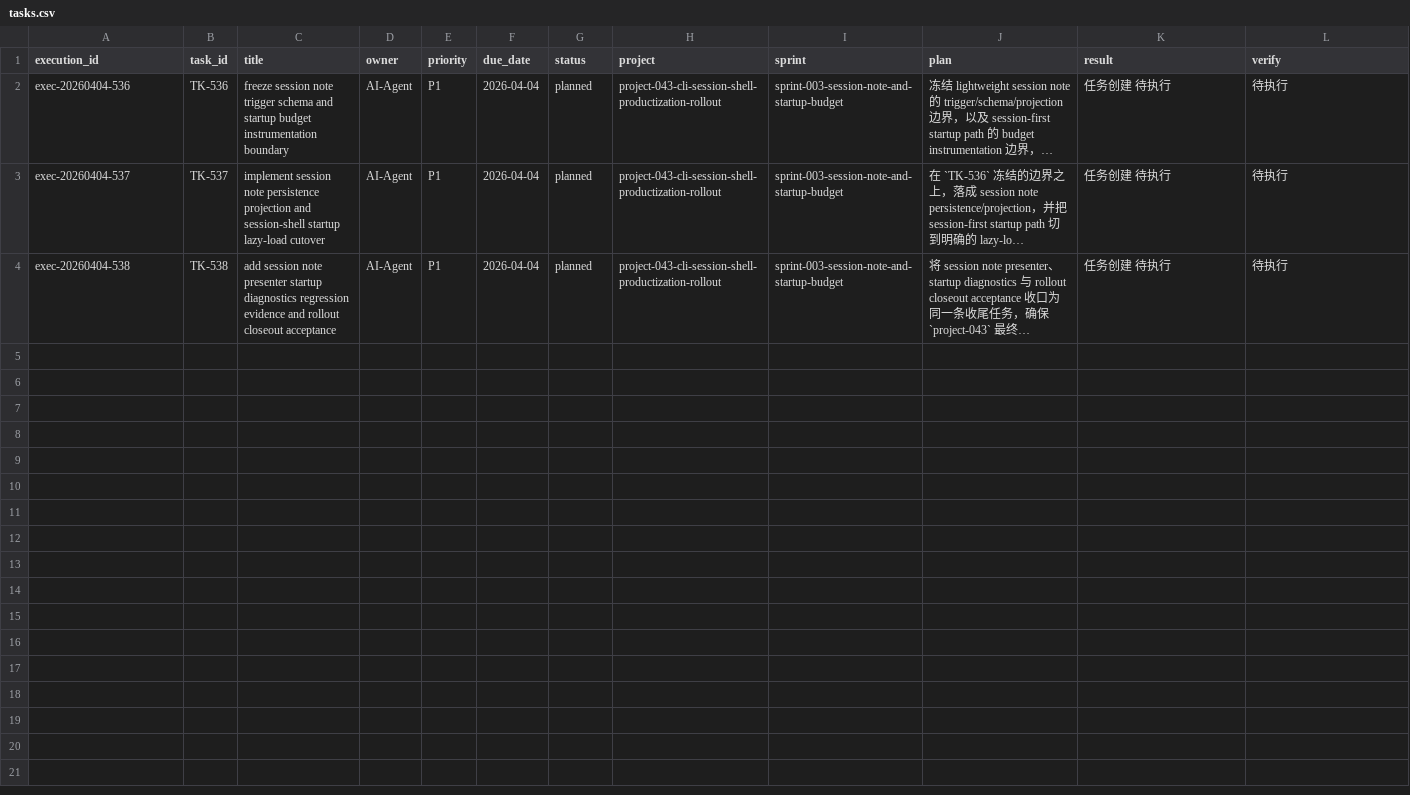
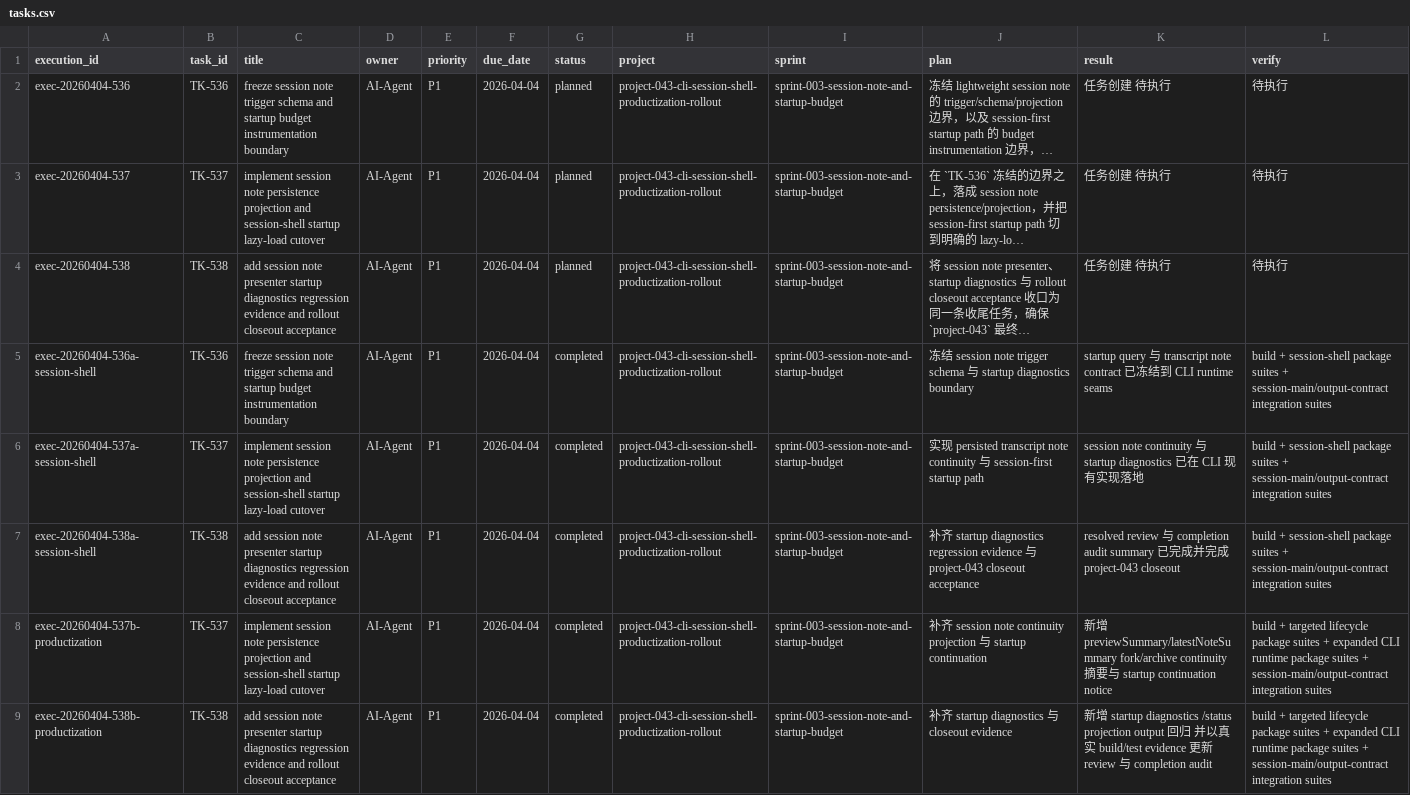
Before and after one commit to JimmyDaddy/repo-ai-governor, a CSV file: .repo-ai-governor/context/dev/project-043-cli-session-shell-productization-rollout/sprint-003-session-note-and-startup-budget/tasks/tasks.csv, drawn as a sheet; only a part is shown; long unchanged cells end in …; rows hold the shown columns only; the diff names each change by its address in the sheet, - before the commit and + after, or states it on an @@ line.

```diff
--- a/.repo-ai-governor/context/dev/project-043-cli-session-shell-productization-rollout/sprint-003-session-note-and-startup-budget/tasks/tasks.csv
+++ b/.repo-ai-governor/context/dev/project-043-cli-session-shell-productization-rollout/sprint-003-session-note-and-startup-budget/tasks/tasks.csv
+row 5: exec-20260404-536a-session-shell | TK-536 | freeze session note trigger schema and startup budget instrumentation boundary | AI-Agent | P1 | 2026-04-04 | completed | project-043-cli-session-shell-productization-rollout | sprint-003-session-note-and-startup-budget | 冻结 session note trigger schema 与 startup diagnostics boundary | startup query 与 transcript note contract 已冻结到 CLI runtime seams | build + session-shell package suites + session-main/output-contract integration suites
+row 6: exec-20260404-537a-session-shell | TK-537 | implement session note persistence projection and session-shell startup lazy-load cutover | AI-Agent | P1 | 2026-04-04 | completed | project-043-cli-session-shell-productization-rollout | sprint-003-session-note-and-startup-budget | 实现 persisted transcript note continuity 与 session-first startup path | session note continuity 与 startup diagnostics 已在 CLI 现有实现落地 | build + session-shell package suites + session-main/output-contract integration suites
+row 7: exec-20260404-538a-session-shell | TK-538 | add session note presenter startup diagnostics regression evidence and rollout closeout acceptance | AI-Agent | P1 | 2026-04-04 | completed | project-043-cli-session-shell-productization-rollout | sprint-003-session-note-and-startup-budget | 补齐 startup diagnostics regression evidence 与 project-043 closeout acceptance | resolved review 与 completion audit summary 已完成并完成 project-043 closeout | build + session-shell package suites + session-main/output-contract integration suites
+row 8: exec-20260404-537b-productization | TK-537 | implement session note persistence projection and session-shell startup lazy-load cutover | AI-Agent | P1 | 2026-04-04 | completed | project-043-cli-session-shell-productization-rollout | sprint-003-session-note-and-startup-budget | 补齐 session note continuity projection 与 startup continuation | 新增 previewSummary/latestNoteSummary fork/archive continuity 摘要与 startup continuation notice | build + targeted lifecycle package suites + expanded CLI runtime package suites + session-main/output-contract integration suites
+row 9: exec-20260404-538b-productization | TK-538 | add session note presenter startup diagnostics regression evidence and rollout closeout acceptance | AI-Agent | P1 | 2026-04-04 | completed | project-043-cli-session-shell-productization-rollout | sprint-003-session-note-and-startup-budget | 补齐 startup diagnostics 与 closeout evidence | 新增 startup diagnostics /status projection output 回归 并以真实 build/test evidence 更新 review 与 completion audit | build + targeted lifecycle package suites + expanded CLI runtime package suites + session-main/output-contract integration suites
```
Also changed, not shown: .repo-ai-governor/context/dev/project-043-cli-session-shell-productization-rollout/sprint-001-session-lifecycle-and-read-model-foundation/tasks/tasks.csv, .repo-ai-governor/context/dev/project-043-cli-session-shell-productization-rollout/sprint-002-adaptive-interaction-runtime-and-discoverability/tasks/tasks.csv, 50 other files.
